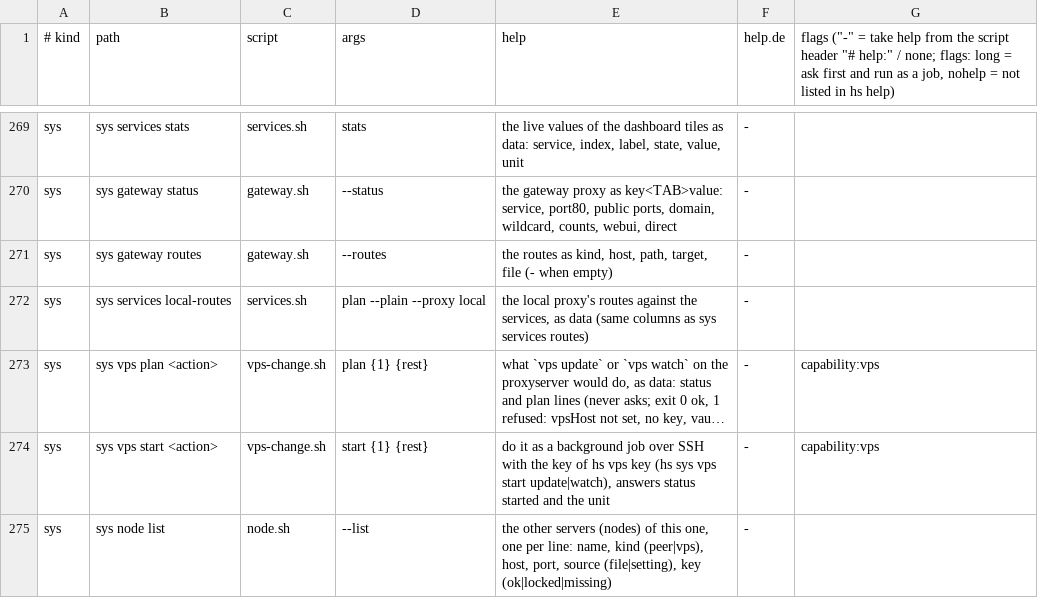
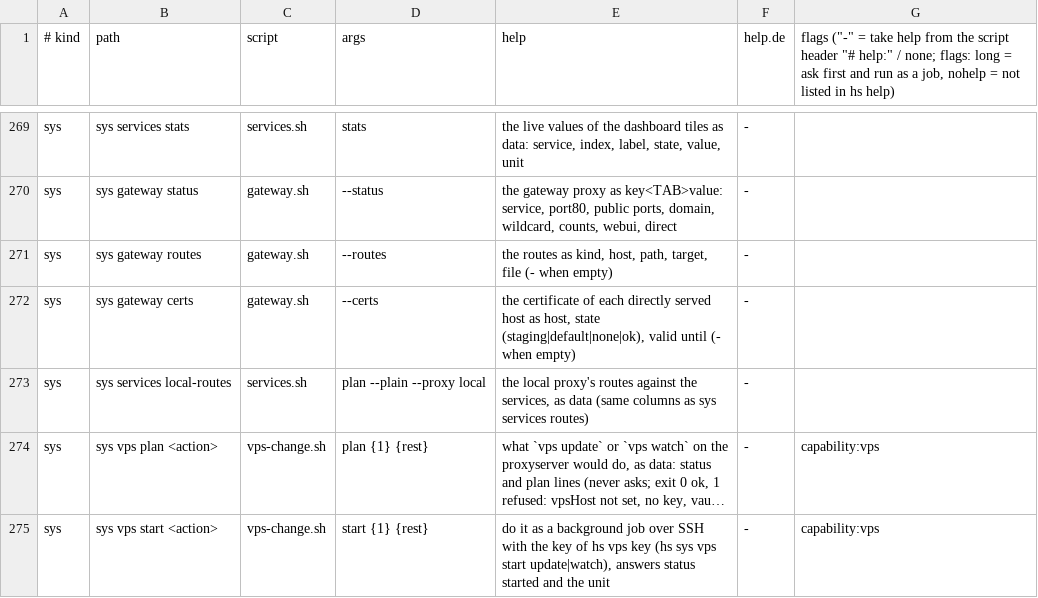
Before and after one commit to hobnix/server, a TSV file: scripts/lib/registry.tsv, drawn as a sheet; only a part is shown, gaps mark what is left out; the shorter side is filled out with more unchanged rows; long unchanged cells end in …; the diff names each change by its address in the sheet, - before the commit and + after, or states it on an @@ line.

```diff
--- a/scripts/lib/registry.tsv
+++ b/scripts/lib/registry.tsv
+row 272: sys | sys gateway certs | gateway.sh | --certs | the certificate of each directly served host as host, state (staging|default|none|ok), valid until (- when empty) | -
```
Also changed, not shown: scripts/lib/i18n/de.tsv, 19 other files.
